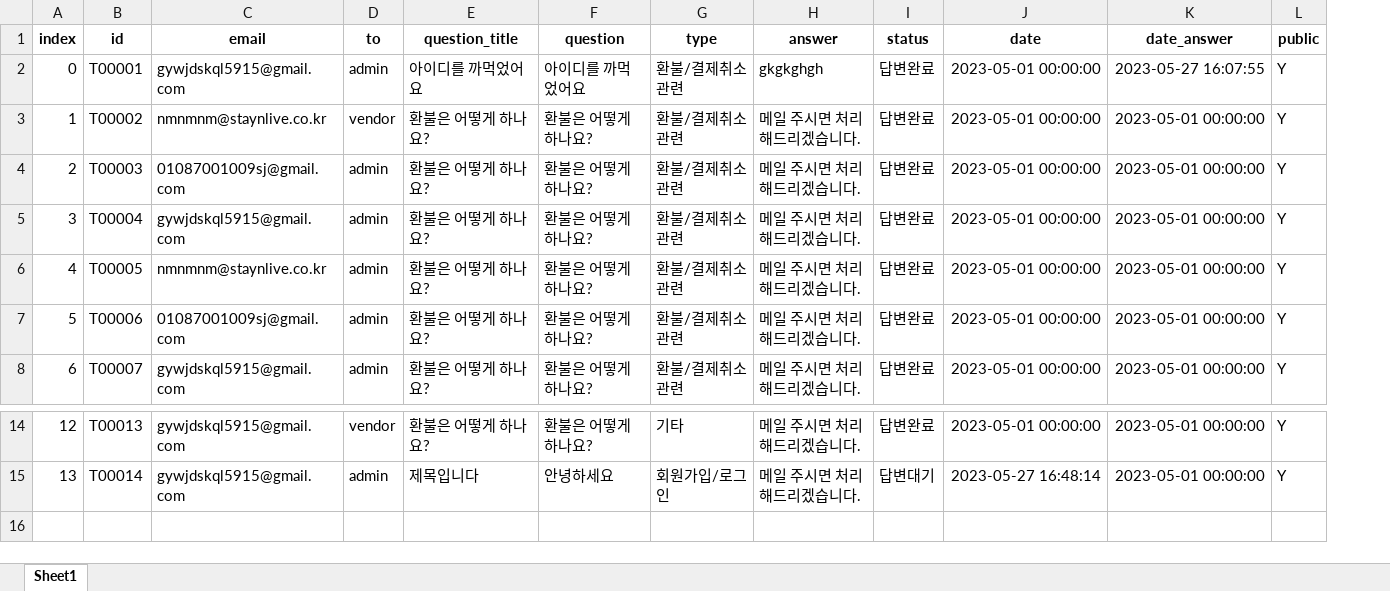
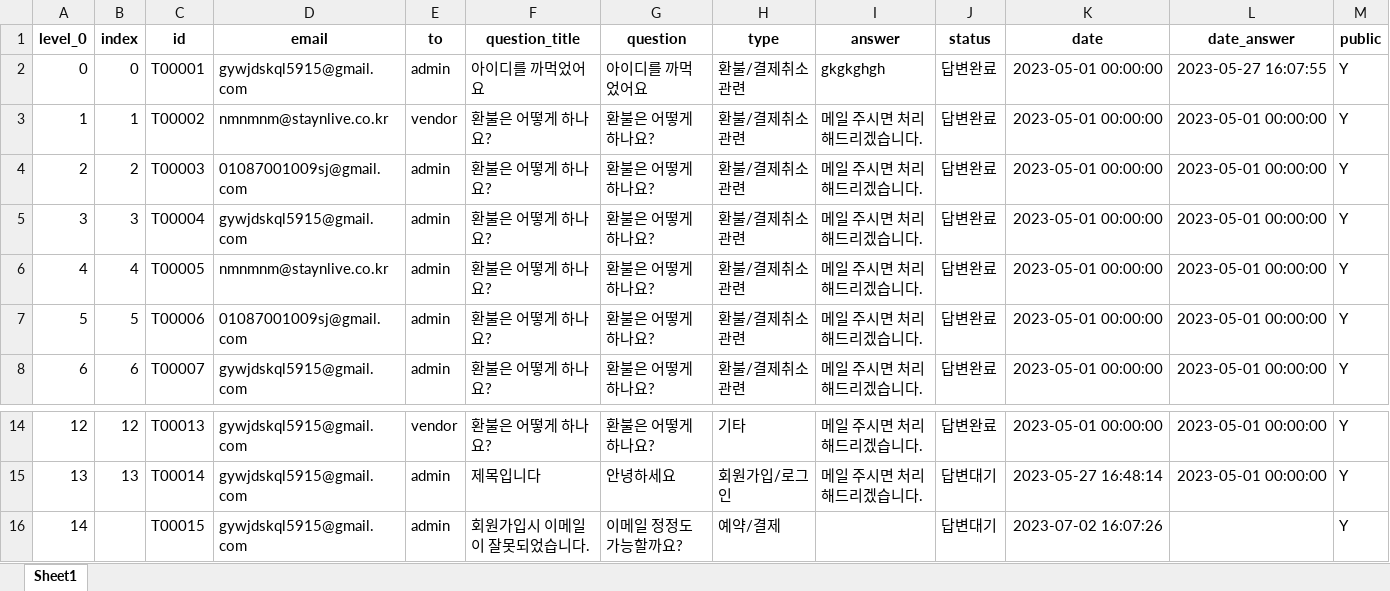
Before and after one commit to gywjdskql56/spm-master, an Excel workbook: api/data/TICKET.xlsx, sheet Sheet1, drawn as a sheet; only a part is shown, gaps mark what is left out; values as stored, in another font and other column widths than the file's, no borders; the diff names each change by its address in the sheet, - before the commit and + after, or states it on an @@ line.

```diff
--- a/api/data/TICKET.xlsx (sheet Sheet1)
+++ b/api/data/TICKET.xlsx (sheet Sheet1)
+column A (level_0), rows 2-8: 0 | 1 | 2 | 3 | 4 | 5 | 6; rows 14-15: 12 | 13
+row 16: 14 |  | T00015 | gywjdskql5915@gmail.com | admin | 회원가입시 이메일이 잘못되었습니다. | 이메일 정정도 가능할까요? | 예약/결제 |  | 답변대기 | 2023-07-02 16:07:26 |  | Y
```
Also changed, not shown: 16 other files.
